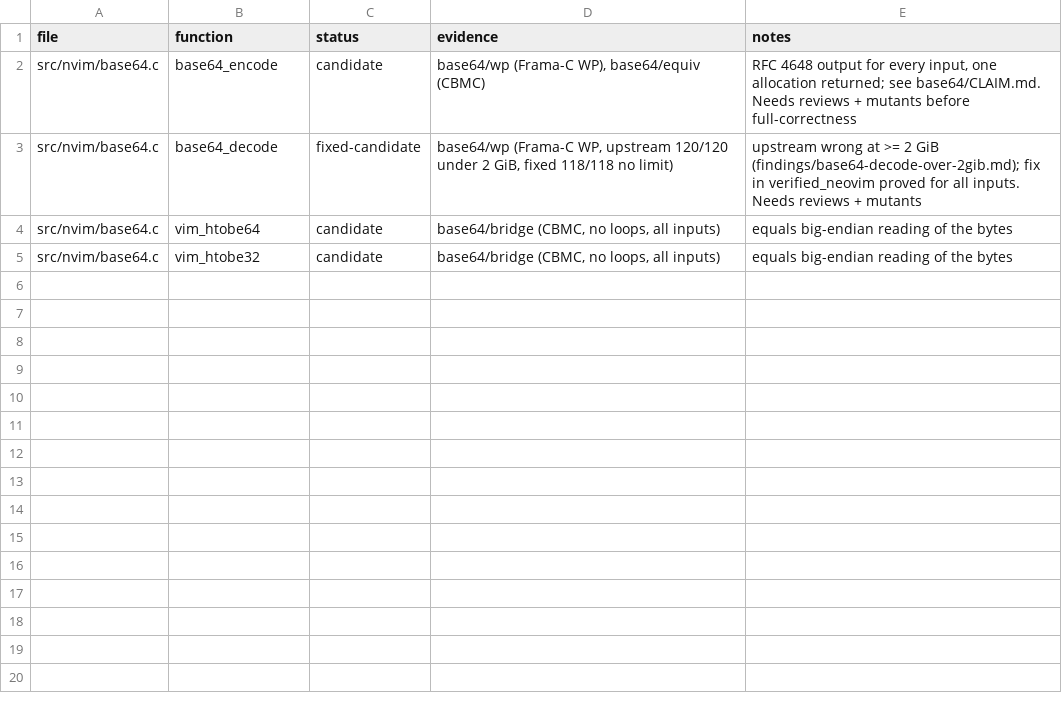
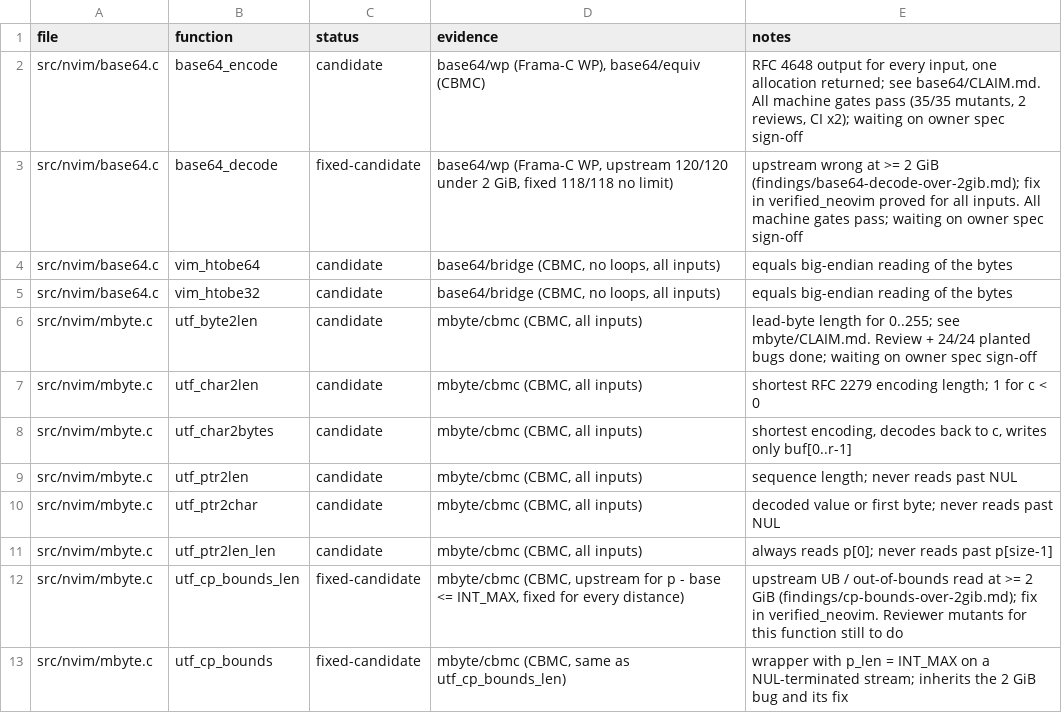
Before and after one commit to blooddimmedtide/neovim_verifier, a TSV file: libraries/neovim/status.tsv, drawn as a sheet.

```diff
--- a/libraries/neovim/status.tsv
+++ b/libraries/neovim/status.tsv
@@ -1,5 +1,13 @@
 file	function	status	evidence	notes
-src/nvim/base64.c	base64_encode	candidate	base64/wp (Frama-C WP), base64/equiv (CBMC)	RFC 4648 output for every input, one allocation returned; see base64/CLAIM.md. Needs reviews + mutants before full-correctness
-src/nvim/base64.c	base64_decode	fixed-candidate	base64/wp (Frama-C WP, upstream 120/120 under 2 GiB, fixed 118/118 no limit)	upstream wrong at >= 2 GiB (findings/base64-decode-over-2gib.md); fix in verified_neovim proved for all inputs. Needs reviews + mutants
+src/nvim/base64.c	base64_encode	candidate	base64/wp (Frama-C WP), base64/equiv (CBMC)	RFC 4648 output for every input, one allocation returned; see base64/CLAIM.md. All machine gates pass (35/35 mutants, 2 reviews, CI x2); waiting on owner spec sign-off
+src/nvim/base64.c	base64_decode	fixed-candidate	base64/wp (Frama-C WP, upstream 120/120 under 2 GiB, fixed 118/118 no limit)	upstream wrong at >= 2 GiB (findings/base64-decode-over-2gib.md); fix in verified_neovim proved for all inputs. All machine gates pass; waiting on owner spec sign-off
 src/nvim/base64.c	vim_htobe64	candidate	base64/bridge (CBMC, no loops, all inputs)	equals big-endian reading of the bytes
 src/nvim/base64.c	vim_htobe32	candidate	base64/bridge (CBMC, no loops, all inputs)	equals big-endian reading of the bytes
+src/nvim/mbyte.c	utf_byte2len	candidate	mbyte/cbmc (CBMC, all inputs)	lead-byte length for 0..255; see mbyte/CLAIM.md. Review + 24/24 planted bugs done; waiting on owner spec sign-off
+src/nvim/mbyte.c	utf_char2len	candidate	mbyte/cbmc (CBMC, all inputs)	shortest RFC 2279 encoding length; 1 for c < 0
+src/nvim/mbyte.c	utf_char2bytes	candidate	mbyte/cbmc (CBMC, all inputs)	shortest encoding, decodes back to c, writes only buf[0..r-1]
+src/nvim/mbyte.c	utf_ptr2len	candidate	mbyte/cbmc (CBMC, all inputs)	sequence length; never reads past NUL
+src/nvim/mbyte.c	utf_ptr2char	candidate	mbyte/cbmc (CBMC, all inputs)	decoded value or first byte; never reads past NUL
+src/nvim/mbyte.c	utf_ptr2len_len	candidate	mbyte/cbmc (CBMC, all inputs)	always reads p[0]; never reads past p[size-1]
+src/nvim/mbyte.c	utf_cp_bounds_len	fixed-candidate	mbyte/cbmc (CBMC, upstream for p - base <= INT_MAX, fixed for every distance)	upstream UB / out-of-bounds read at >= 2 GiB (findings/cp-bounds-over-2gib.md); fix in verified_neovim. Reviewer mutants for this function still to do
+src/nvim/mbyte.c	utf_cp_bounds	fixed-candidate	mbyte/cbmc (CBMC, same as utf_cp_bounds_len)	wrapper with p_len = INT_MAX on a NUL-terminated stream; inherits the 2 GiB bug and its fix
```
Also changed, not shown: 18 other files.
